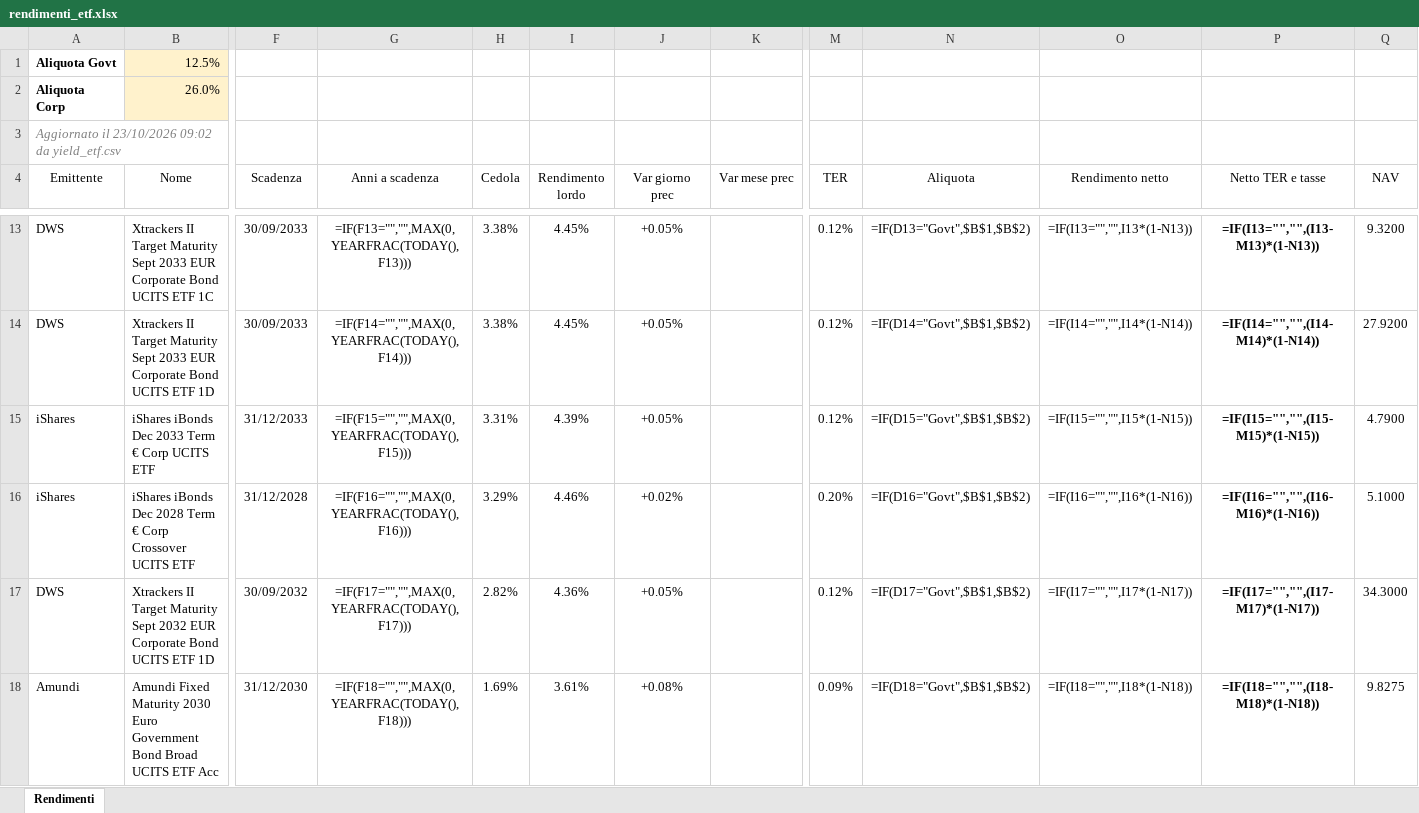
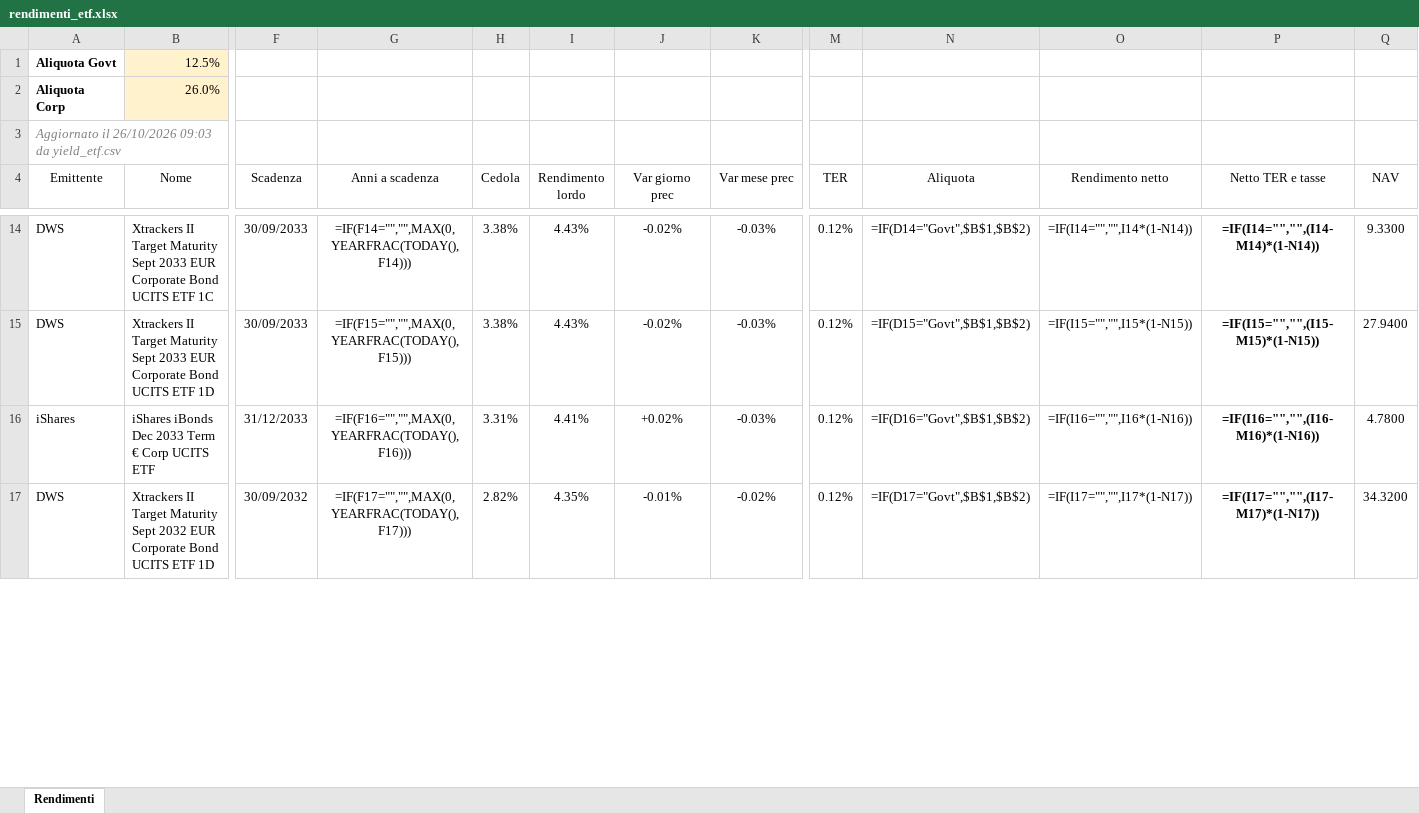
Before and after one commit to FedeGambe/Target_Maturity_ETF_Planner, an Excel workbook: data/rendimenti_etf.xlsx, sheet Rendimenti, drawn as a sheet; only a part is shown, gaps mark what is left out; values as stored, in another font and other column widths than the file's, no borders; formulas without a stored value are shown as written; conditional formats and table styles not drawn; removed rows and columns are numbered as before the commit, all else as after; rows hold the shown columns only; the diff covers the shown part only; the diff names each change by its address in the sheet, - before the commit and + after, or states it on an @@ line.

Commit message:
Aggiorna yield_etf 26/10/2026

```diff
--- a/data/rendimenti_etf.xlsx (sheet Rendimenti)
+++ b/data/rendimenti_etf.xlsx (sheet Rendimenti)
-A3 (Emittente): Aggiornato il 23/10/2026 09:02 da yield_etf.csv
+A3 (Emittente): Aggiornato il 26/10/2026 09:03 da yield_etf.csv
-G14 (Anni a scadenza): =IF(F13="","",MAX(0,YEARFRAC(TODAY(),F13)))
+G14 (Anni a scadenza): =IF(F14="","",MAX(0,YEARFRAC(TODAY(),F14)))
-I14:I15 (Rendimento lordo): 4.45%
+I14:I15 (Rendimento lordo): 4.43%
-J14:J15 (Var giorno prec): +0.05%
+J14:J15 (Var giorno prec): -0.02%
-K14:K16 (Var mese prec): (empty)
+K14:K16 (Var mese prec): -0.03%
-N14 (Aliquota): =IF(D13="Govt",$B$1,$B$2)
+N14 (Aliquota): =IF(D14="Govt",$B$1,$B$2)
-O14 (Rendimento netto): =IF(I13="","",I13*(1-N13))
+O14 (Rendimento netto): =IF(I14="","",I14*(1-N14))
-P14 (Netto TER e tasse): =IF(I13="","",(I13-M13)*(1-N13))
+P14 (Netto TER e tasse): =IF(I14="","",(I14-M14)*(1-N14))
-Q14 (NAV): 9.3200
+Q14 (NAV): 9.3300
-G15 (Anni a scadenza): =IF(F14="","",MAX(0,YEARFRAC(TODAY(),F14)))
+G15 (Anni a scadenza): =IF(F15="","",MAX(0,YEARFRAC(TODAY(),F15)))
-N15 (Aliquota): =IF(D14="Govt",$B$1,$B$2)
+N15 (Aliquota): =IF(D15="Govt",$B$1,$B$2)
-O15 (Rendimento netto): =IF(I14="","",I14*(1-N14))
+O15 (Rendimento netto): =IF(I15="","",I15*(1-N15))
-P15 (Netto TER e tasse): =IF(I14="","",(I14-M14)*(1-N14))
+P15 (Netto TER e tasse): =IF(I15="","",(I15-M15)*(1-N15))
-Q15 (NAV): 27.9200
+Q15 (NAV): 27.9400
-G16 (Anni a scadenza): =IF(F15="","",MAX(0,YEARFRAC(TODAY(),F15)))
+G16 (Anni a scadenza): =IF(F16="","",MAX(0,YEARFRAC(TODAY(),F16)))
-I16 (Rendimento lordo): 4.39%
+I16 (Rendimento lordo): 4.41%
-J16 (Var giorno prec): +0.05%
+J16 (Var giorno prec): +0.02%
-N16 (Aliquota): =IF(D15="Govt",$B$1,$B$2)
+N16 (Aliquota): =IF(D16="Govt",$B$1,$B$2)
-O16 (Rendimento netto): =IF(I15="","",I15*(1-N15))
+O16 (Rendimento netto): =IF(I16="","",I16*(1-N16))
-P16 (Netto TER e tasse): =IF(I15="","",(I15-M15)*(1-N15))
+P16 (Netto TER e tasse): =IF(I16="","",(I16-M16)*(1-N16))
-Q16 (NAV): 4.7900
+Q16 (NAV): 4.7800
-row 16: iShares | iShares iBonds Dec 2028 Term € Corp Crossover UCITS ETF | 31/12/2028 | =IF(F16="","",MAX(0,YEARFRAC(TODAY(),F16))) | 3.29% | 4.46% | +0.02% |  | 0.20% | =IF(D16="Govt",$B$1,$B$2) | =IF(I16="","",I16*(1-N16)) | =IF(I16="","",(I16-M16)*(1-N16)) | 5.1000
-I17 (Rendimento lordo): 4.36%
+I17 (Rendimento lordo): 4.35%
-J17 (Var giorno prec): +0.05%
+J17 (Var giorno prec): -0.01%
-K17 (Var mese prec): (empty)
+K17 (Var mese prec): -0.02%
-Q17 (NAV): 34.3000
+Q17 (NAV): 34.3200
-row 18: Amundi | Amundi Fixed Maturity 2030 Euro Government Bond Broad UCITS ETF Acc | 31/12/2030 | =IF(F18="","",MAX(0,YEARFRAC(TODAY(),F18))) | 1.69% | 3.61% | +0.08% |  | 0.09% | =IF(D18="Govt",$B$1,$B$2) | =IF(I18="","",I18*(1-N18)) | =IF(I18="","",(I18-M18)*(1-N18)) | 9.8275
```
Also changed, not shown: 5 added rows, 3 removed rows and 201 edited cells elsewhere in this sheet, 2 other files.
